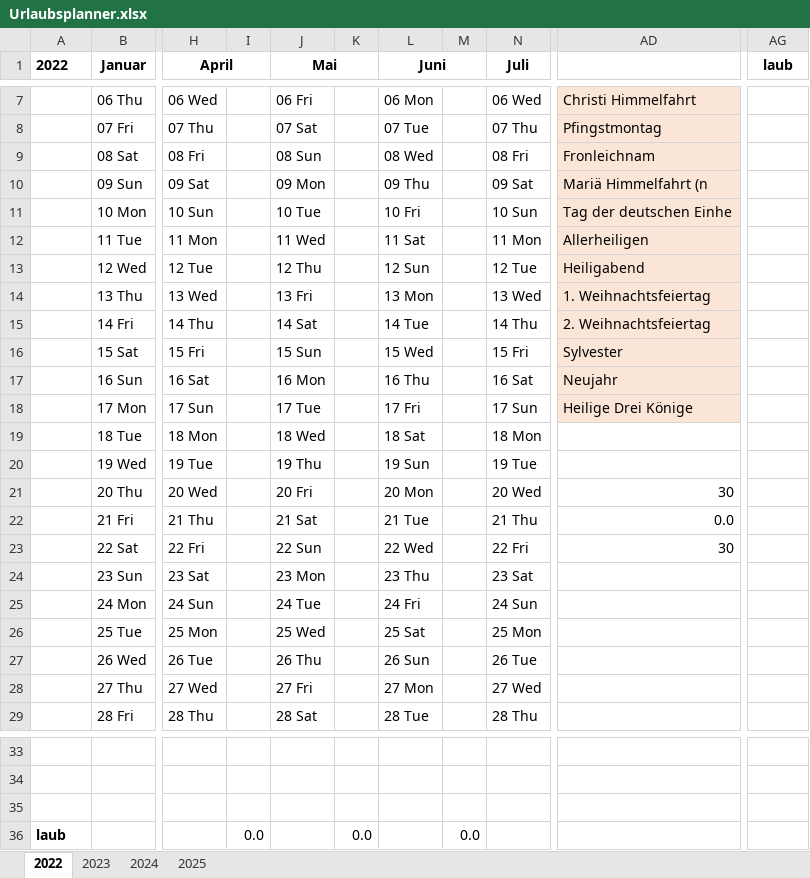
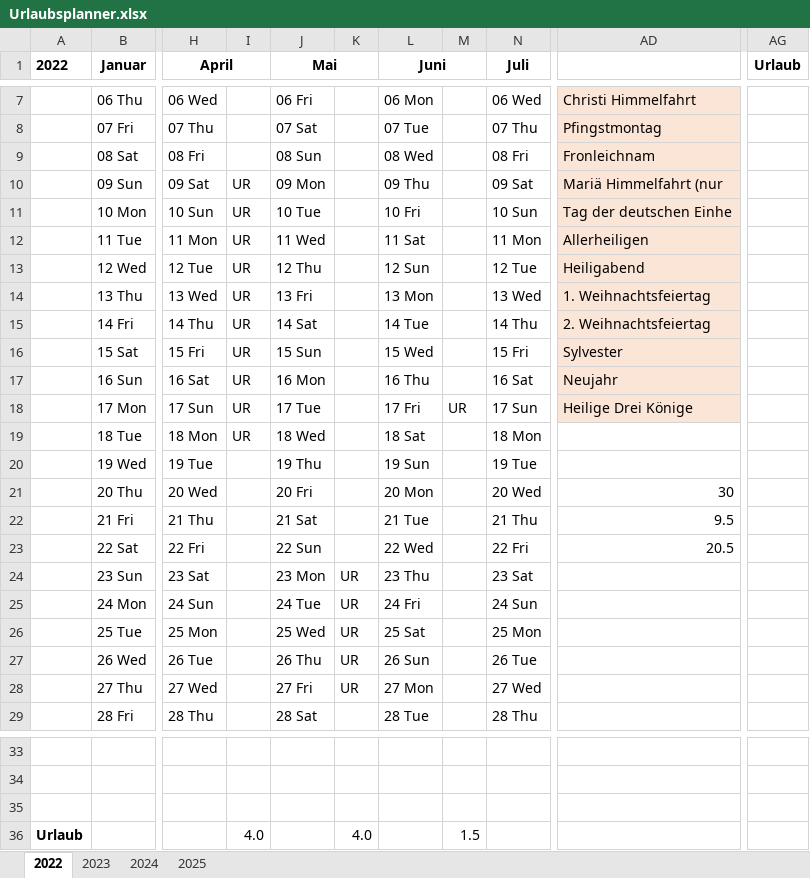
Before and after one commit to speze88/vacationplanner, an Excel workbook: Urlaubsplanner.xlsx, sheet 2022, drawn as a sheet; only a part is shown, gaps mark what is left out; values as stored, in another font and other column widths than the file's, no borders; conditional formats not drawn; the diff covers the shown part only; the diff names each change by its address in the sheet, - before the commit and + after, or states it on an @@ line.

Commit message:
Add files via upload
Formatierung

```diff
--- a/Urlaubsplanner.xlsx (sheet 2022)
+++ b/Urlaubsplanner.xlsx (sheet 2022)
-AG1: laub
+AG1: Urlaub
-I10:I19: (empty)
+I10:I19: UR
-AD10: Mariä Himmelfahrt (n
+AD10: Mariä Himmelfahrt (nur
-M18: (empty)
+M18: UR
-AD22: 0.0
+AD22: 9.5
-AD23: 30
+AD23: 20.5
-K24:K28: (empty)
+K24:K28: UR
-A36 (2022): laub
+A36 (2022): Urlaub
-I36: 0.0
+I36: 4.0
-K36: 0.0
+K36: 4.0
-M36: 0.0
+M36: 1.5
```
Also changed, not shown: 3 edited cells elsewhere in this sheet, formulas that keep their value.
